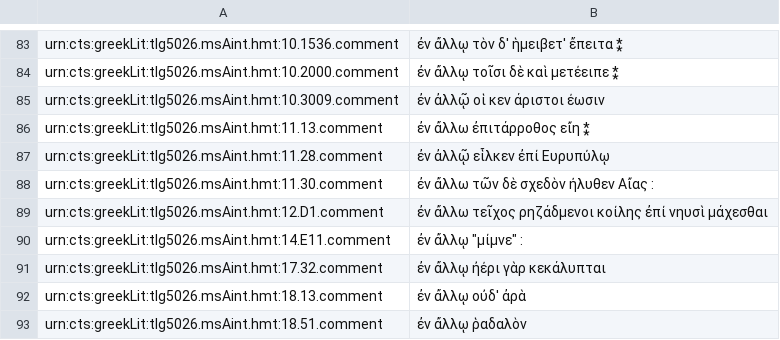
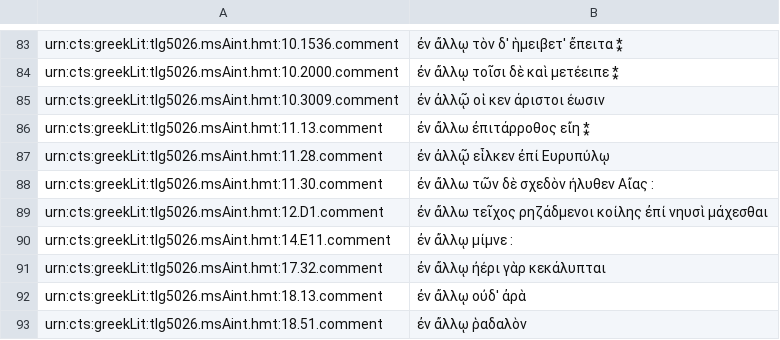
Before and after one commit to neelsmith/en_allw, a TSV file: scholia.tsv, drawn as a sheet; only a part is shown, gaps mark what is left out.

Commit message:
Update scholia.tsv

```diff
--- a/scholia.tsv
+++ b/scholia.tsv
@@ -89,3 +89,3 @@ urn:cts:greekLit:tlg5026.msAint.hmt:11.30.comment	ἐν ἄλλω τῶν δὲ
 urn:cts:greekLit:tlg5026.msAint.hmt:12.D1.comment	ἐν ἄλλω τεῖχος ρηζάδμενοι κοίλης ἐπί νηυσὶ μάχεσθαι
-urn:cts:greekLit:tlg5026.msAint.hmt:14.E11.comment	ἐν ἄλλῳ "μίμνε" :
+urn:cts:greekLit:tlg5026.msAint.hmt:14.E11.comment	ἐν ἄλλῳ μίμνε :
 urn:cts:greekLit:tlg5026.msAint.hmt:17.32.comment	ἐν ἄλλῳ ἠέρι γὰρ κεκάλυπται
```
